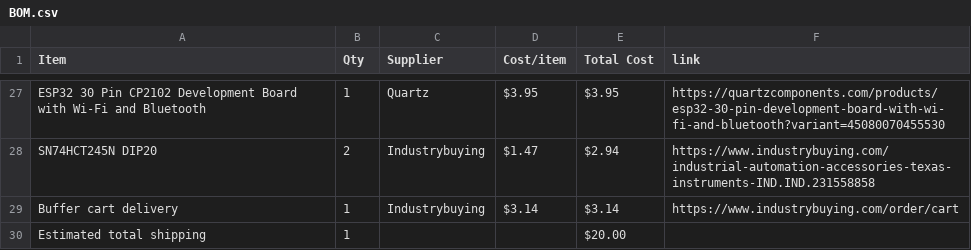
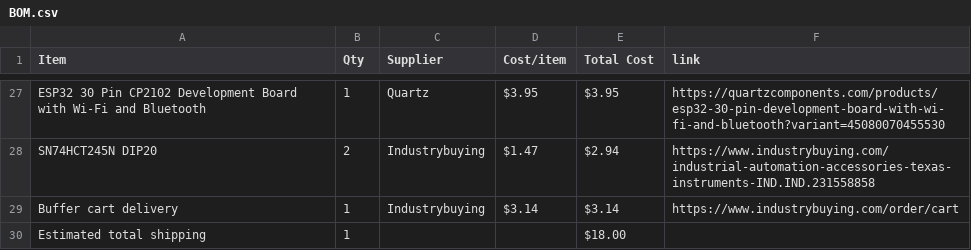
Before and after one commit to RockingRidz/StreamPixel, a CSV file: BOM.csv, drawn as a sheet; only a part is shown, gaps mark what is left out.

Commit message:
Sync StreamPixel from Half Life

```diff
--- a/BOM.csv
+++ b/BOM.csv
@@ -29,2 +29,2 @@ SN74HCT245N DIP20,2,Industrybuying,$1.47,$2.94,https://www.industrybuying.com/in
 Buffer cart delivery,1,Industrybuying,$3.14,$3.14,https://www.industrybuying.com/order/cart
-Estimated total shipping,1,,,$20.00,
+Estimated total shipping,1,,,$18.00,
```
